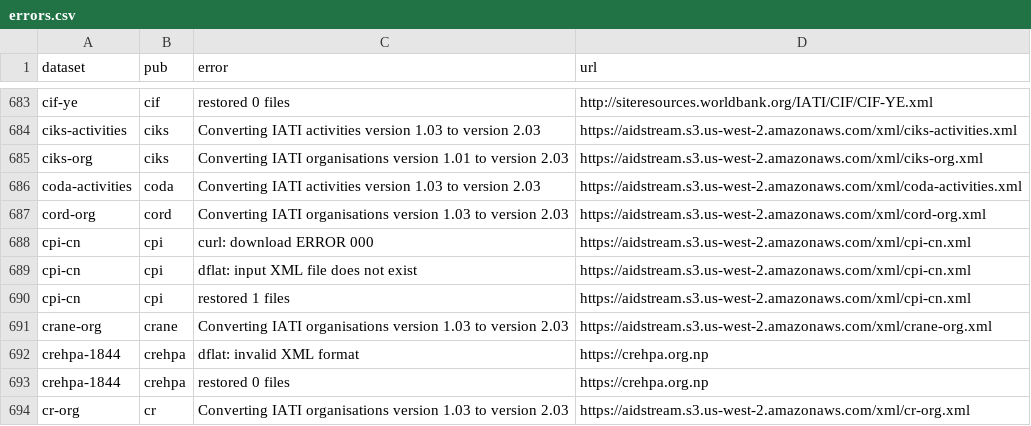
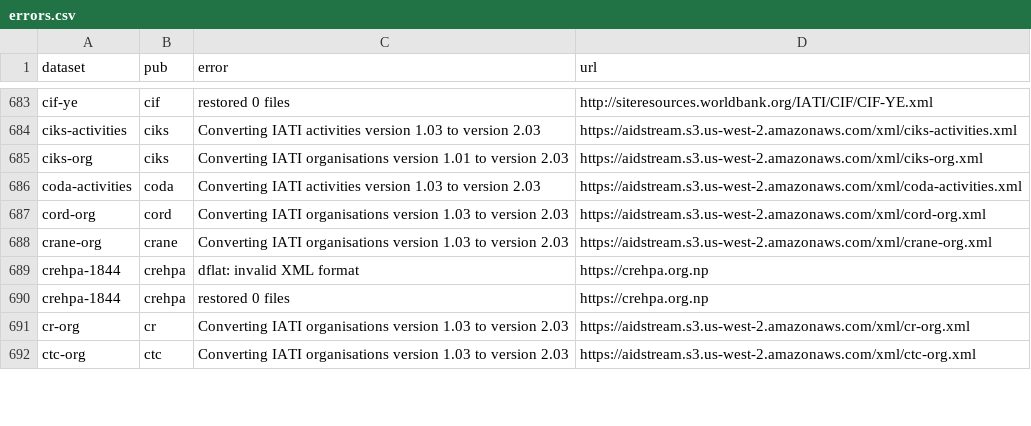
Before and after one commit to notshi/cleanerr, a CSV file: errors.csv, drawn as a sheet; only a part is shown, gaps mark what is left out; the shorter side is filled out with more unchanged rows; the diff names each change by its address in the sheet, - before the commit and + after, or states it on an @@ line.

```diff
--- a/errors.csv
+++ b/errors.csv
-row 688: cpi-cn | cpi | curl: download ERROR 000 | https://aidstream.s3.us-west-2.amazonaws.com/xml/cpi-cn.xml
-row 689: cpi-cn | cpi | dflat: input XML file does not exist | https://aidstream.s3.us-west-2.amazonaws.com/xml/cpi-cn.xml
-row 690: cpi-cn | cpi | restored 1 files | https://aidstream.s3.us-west-2.amazonaws.com/xml/cpi-cn.xml
```
Also changed, not shown: counts.csv, 4 other files.
